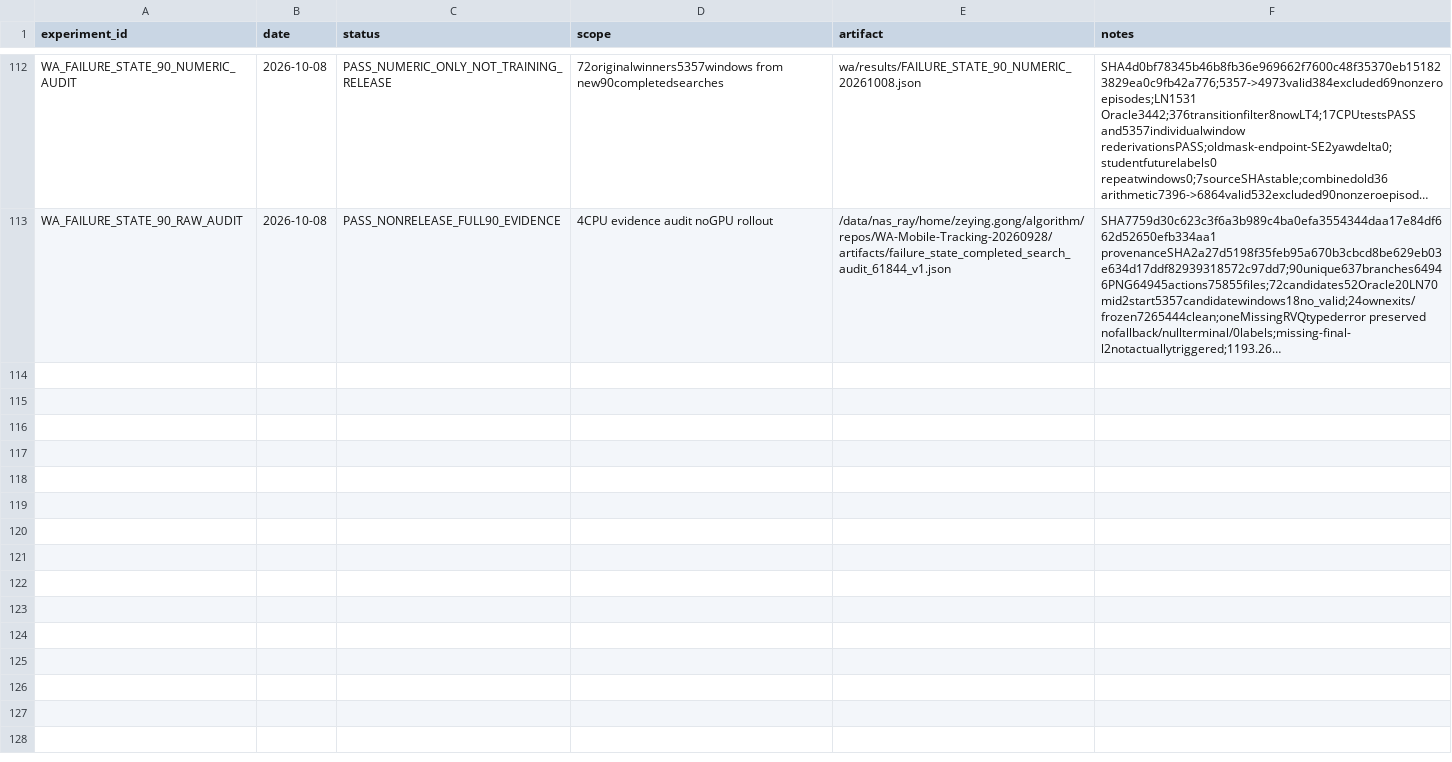
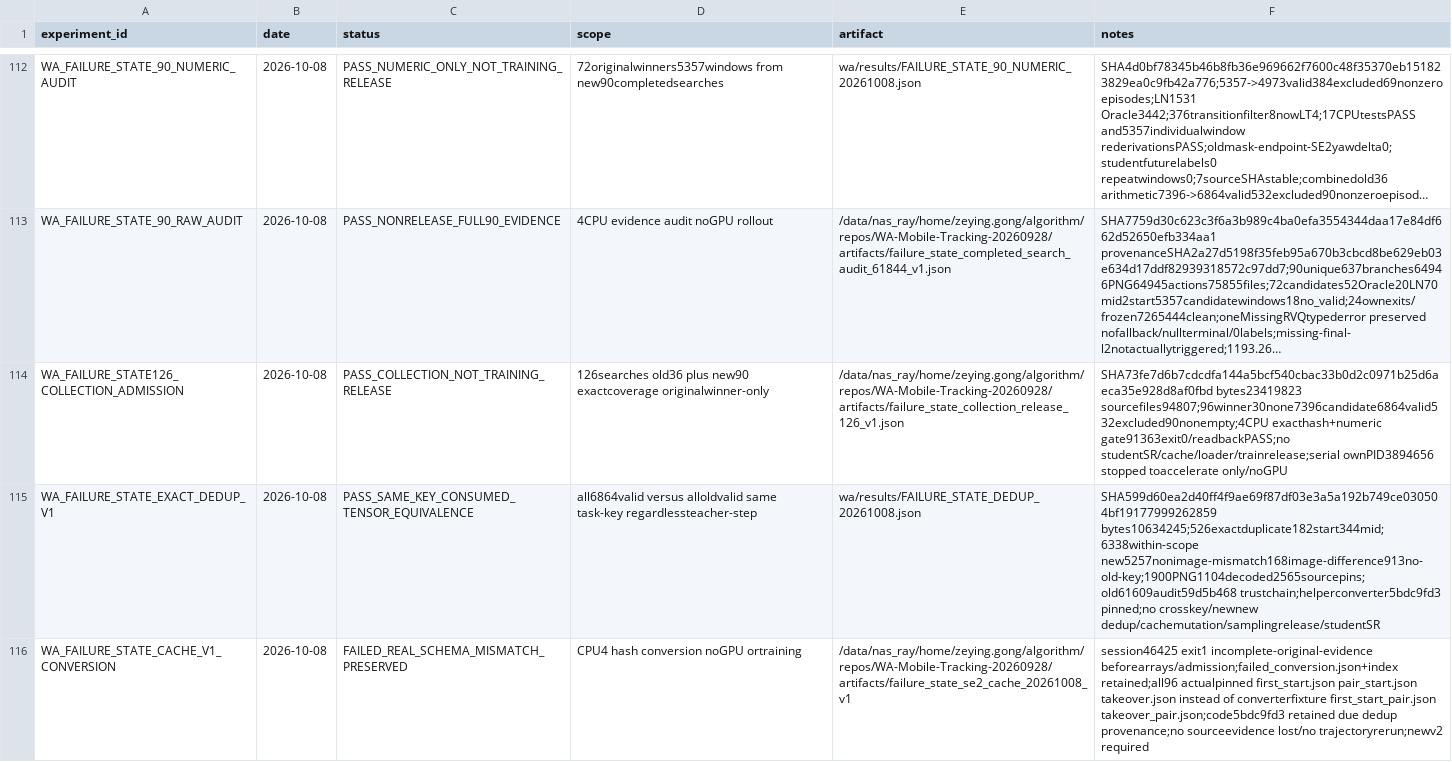
Before and after one commit to Zeying-Gong/OmTrackVLA, a CSV file: EXPERIMENTS.csv, drawn as a sheet; only a part is shown, gaps mark what is left out; long unchanged cells end in …; the diff names each change by its address in the sheet, - before the commit and + after, or states it on an @@ line.

```diff
--- a/EXPERIMENTS.csv
+++ b/EXPERIMENTS.csv
+row 114: WA_FAILURE_STATE126_COLLECTION_ADMISSION | 2026-10-08 | PASS_COLLECTION_NOT_TRAINING_RELEASE | 126searches old36 plus new90 exactcoverage originalwinner-only | /data/nas_ray/home/zeying.gong/algorithm/repos/WA-Mobile-Tracking-20260928/artifacts/failure_state_collection_release_126_v1.json | SHA73fe7d6b7cdcdfa144a5bcf540cbac33b0d2c0971b25d6aeca35e928d8af0fbd bytes23419823 sourcefiles94807;96winner30none7396candidate6864valid532excluded90nonempty;4CPU exacthash+numeric gate91363exit0/readbackPASS;no studentSR/cache/loader/trainrelease;serial ownPID3894656 stopped toaccelerate only/noGPU
+row 115: WA_FAILURE_STATE_EXACT_DEDUP_V1 | 2026-10-08 | PASS_SAME_KEY_CONSUMED_TENSOR_EQUIVALENCE | all6864valid versus alloldvalid same task-key regardlessteacher-step | wa/results/FAILURE_STATE_DEDUP_20261008.json | SHA599d60ea2d40ff4f9ae69f87df03e3a5a192b749ce030504bf19177999262859 bytes10634245;526exactduplicate182start344mid;6338within-scope new5257nonimage-mismatch168image-difference913no-old-key;1900PNG1104decoded2565sourcepins;old61609audit59d5b468 trustchain;helperconverter5bdc9fd3 pinned;no crosskey/newnew dedup/cachemutation/samplingrelease/studentSR
+row 116: WA_FAILURE_STATE_CACHE_V1_CONVERSION | 2026-10-08 | FAILED_REAL_SCHEMA_MISMATCH_PRESERVED | CPU4 hash conversion noGPU ortraining | /data/nas_ray/home/zeying.gong/algorithm/repos/WA-Mobile-Tracking-20260928/artifacts/failure_state_se2_cache_20261008_v1 | session46425 exit1 incomplete-original-evidence beforearrays/admission;failed_conversion.json+index retained;all96 actualpinned first_start.json pair_start.json takeover.json instead of converterfixture first_start_pair.json takeover_pair.json;code5bdc9fd3 retained due dedup provenance;no sourceevidence lost/no trajectoryrerun;newv2 required
```
Also changed, not shown: 9 other files.
